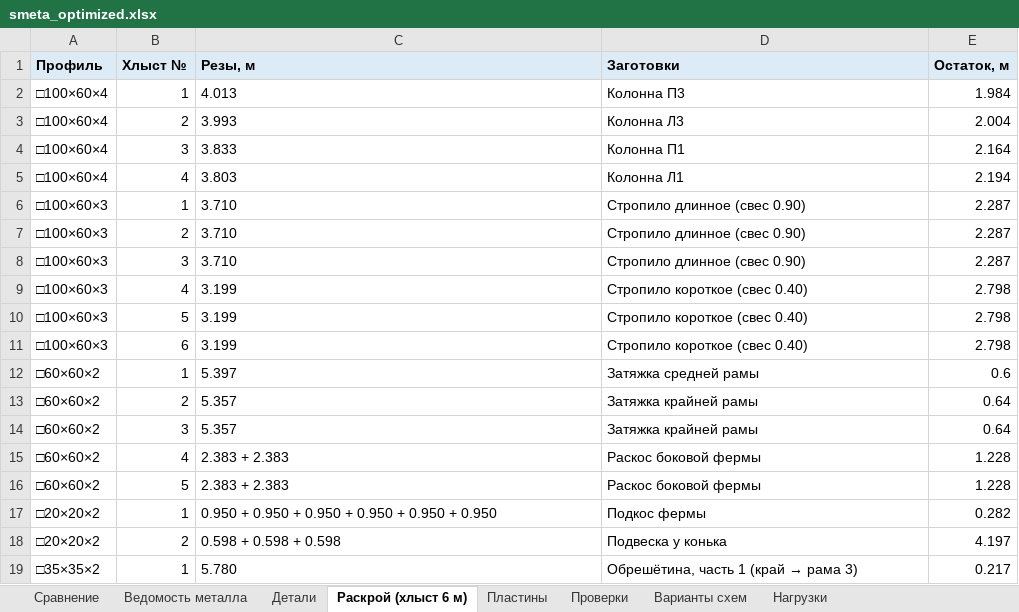
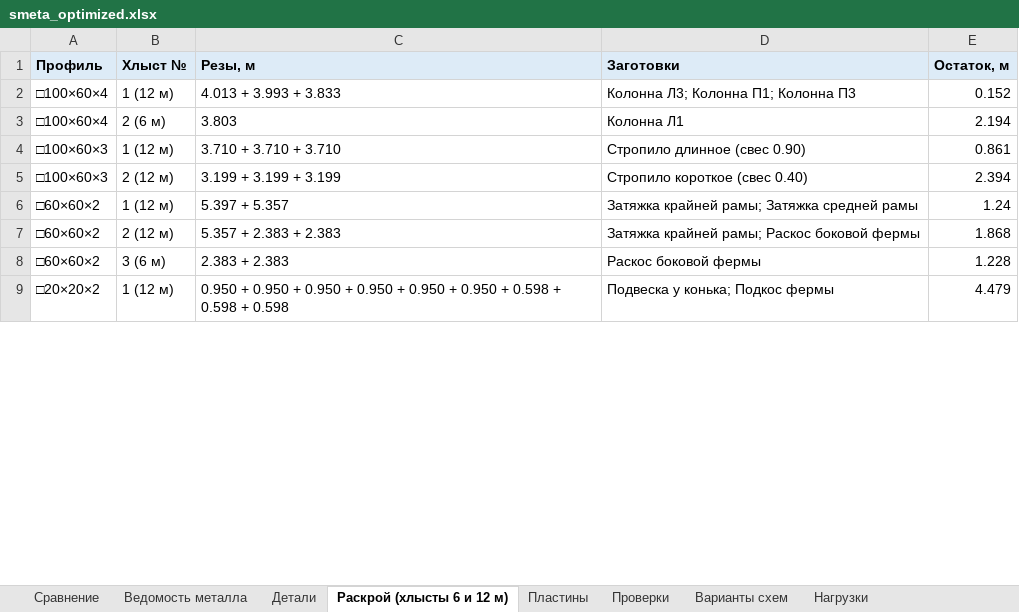
Before and after one commit to amazon-ua/drop_it, an Excel workbook: output/smeta_optimized.xlsx, sheet Раскрой (хлысты 6 и 12 м), drawn as a sheet; only a part is shown; values as stored, in another font and other column widths than the file's, no borders; removed rows and columns are numbered as before the commit, all else as after; the diff covers the shown part only; the diff names each change by its address in the sheet, - before the commit and + after, or states it on an @@ line.

```diff
--- a/output/smeta_optimized.xlsx (sheet Раскрой (хлысты 6 и 12 м))
+++ b/output/smeta_optimized.xlsx (sheet Раскрой (хлысты 6 и 12 м))
-sheet tab: Раскрой (хлыст 6 м)
+sheet tab: Раскрой (хлысты 6 и 12 м)
-row 2: □100×60×4 | 1 | 4.013 | Колонна П3 | 1.984
-row 3: □100×60×4 | 2 | 3.993 | Колонна Л3 | 2.004
-row 4: □100×60×4 | 3 | 3.833 | Колонна П1 | 2.164
+row 2: □100×60×4 | 1 (12 м) | 4.013 + 3.993 + 3.833 | Колонна Л3; Колонна П1; Колонна П3 | 0.152
-B3 (Хлыст №): 4
+B3 (Хлыст №): 2 (6 м)
-B4 (Хлыст №): 1
+B4 (Хлыст №): 1 (12 м)
-C4 (Резы, м): 3.710
+C4 (Резы, м): 3.710 + 3.710 + 3.710
-E4 (Остаток, м): 2.287
+E4 (Остаток, м): 0.861
-row 7: □100×60×3 | 2 | 3.710 | Стропило длинное (свес 0.90) | 2.287
-row 8: □100×60×3 | 3 | 3.710 | Стропило длинное (свес 0.90) | 2.287
-B5 (Хлыст №): 4
+B5 (Хлыст №): 2 (12 м)
-C5 (Резы, м): 3.199
+C5 (Резы, м): 3.199 + 3.199 + 3.199
-E5 (Остаток, м): 2.798
+E5 (Остаток, м): 2.394
-row 10: □100×60×3 | 5 | 3.199 | Стропило короткое (свес 0.40) | 2.798
-row 11: □100×60×3 | 6 | 3.199 | Стропило короткое (свес 0.40) | 2.798
-B6 (Хлыст №): 1
+B6 (Хлыст №): 1 (12 м)
-C6 (Резы, м): 5.397
+C6 (Резы, м): 5.397 + 5.357
-D6 (Заготовки): Затяжка средней рамы
+D6 (Заготовки): Затяжка крайней рамы; Затяжка средней рамы
-E6 (Остаток, м): 0.6
+E6 (Остаток, м): 1.24
-row 13: □60×60×2 | 2 | 5.357 | Затяжка крайней рамы | 0.64
-row 14: □60×60×2 | 3 | 5.357 | Затяжка крайней рамы | 0.64
-B7 (Хлыст №): 4
+B7 (Хлыст №): 2 (12 м)
-C7 (Резы, м): 2.383 + 2.383
+C7 (Резы, м): 5.357 + 2.383 + 2.383
-D7 (Заготовки): Раскос боковой фермы
+D7 (Заготовки): Затяжка крайней рамы; Раскос боковой фермы
-E7 (Остаток, м): 1.228
+E7 (Остаток, м): 1.868
-B8 (Хлыст №): 5
+B8 (Хлыст №): 3 (6 м)
-B9 (Хлыст №): 1
+B9 (Хлыст №): 1 (12 м)
-C9 (Резы, м): …+ 0.950
+C9 (Резы, м): …+ 0.950 + 0.598 + 0.598 + 0.598
-D9 (Заготовки): Подкос фермы
+D9 (Заготовки): Подвеска у конька; Подкос фермы
-E9 (Остаток, м): 0.282
+E9 (Остаток, м): 4.479
-row 18: □20×20×2 | 2 | 0.598 + 0.598 + 0.598 | Подвеска у конька | 4.197
-row 19: □35×35×2 | 1 | 5.780 | Обрешётина, часть 1 (край → рама 3) | 0.217
```
Also changed, not shown: 13 removed rows and 46 edited cells elsewhere in this sheet, sheet Детали, sheet Сравнение, sheet Ведомость металла, 9 other files.
